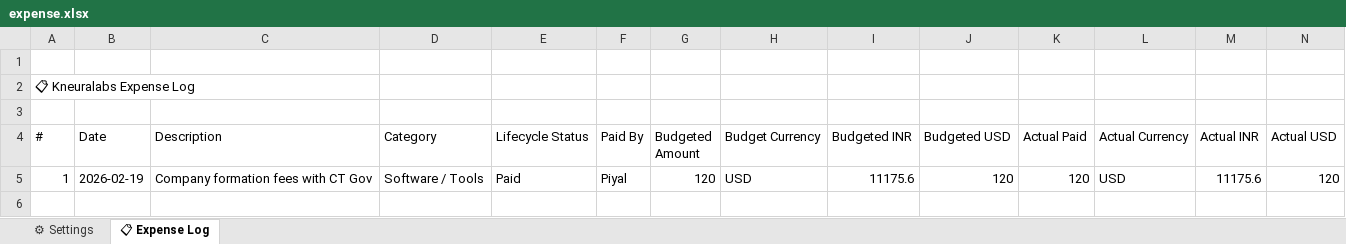
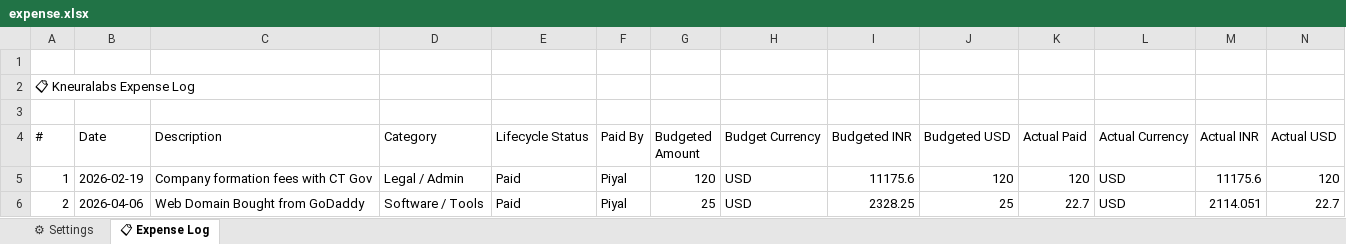
Before and after one commit to kneuralabs/trax, an Excel workbook: expense.xlsx, sheet 📋 Expense Log, drawn as a sheet; only a part is shown; values as stored, in another font and other column widths than the file's, no borders; rows hold the shown columns only; the diff names each change by its address in the sheet, - before the commit and + after, or states it on an @@ line.

Commit message:
Update expense tracker - 7/4/2026, 12:53:20 am

```diff
--- a/expense.xlsx (sheet 📋 Expense Log)
+++ b/expense.xlsx (sheet 📋 Expense Log)
-D5 (Category): Software / Tools
+D5 (Category): Legal / Admin
+row 6: 2 | 2026-04-06 | Web Domain Bought from GoDaddy | Software / Tools | Paid | Piyal | 25 | USD | 2328.25 | 25 | 22.7 | USD | 2114.051 | 22.7
```
